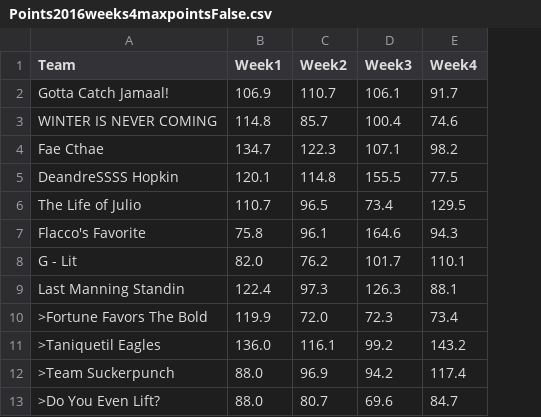
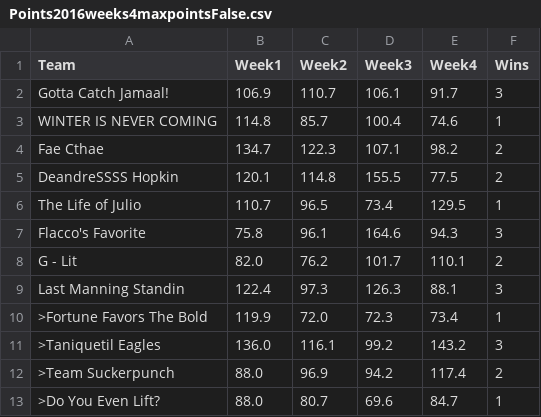
Before and after one commit to rgummi1/FantasyFootball, a CSV file: Points2016weeks4maxpointsFalse.csv, drawn as a sheet; the diff names each change by its address in the sheet, - before the commit and + after, or states it on an @@ line.

```diff
--- a/Points2016weeks4maxpointsFalse.csv
+++ b/Points2016weeks4maxpointsFalse.csv
+column F (Wins), rows 2-13: 3 | 1 | 2 | 2 | 1 | 3 | 2 | 3 | 1 | 3 | 2 | 1
```
Also changed, not shown: Points2016weeks4maxpointsTrue.csv, Ranks-Week4.csv, 11 other files.
